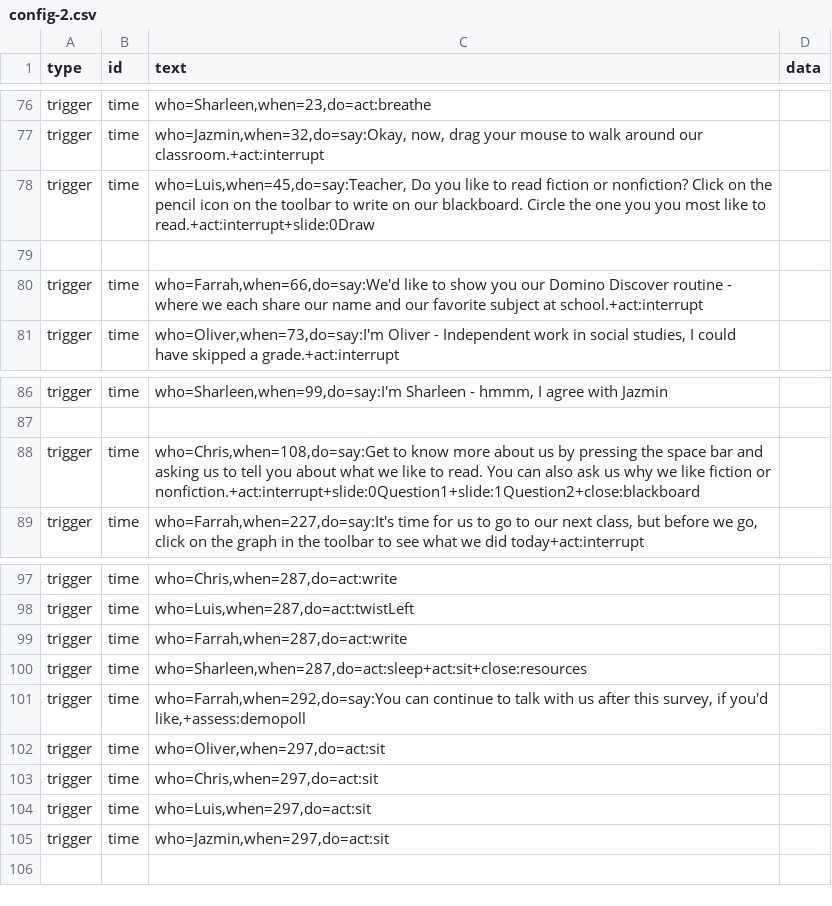
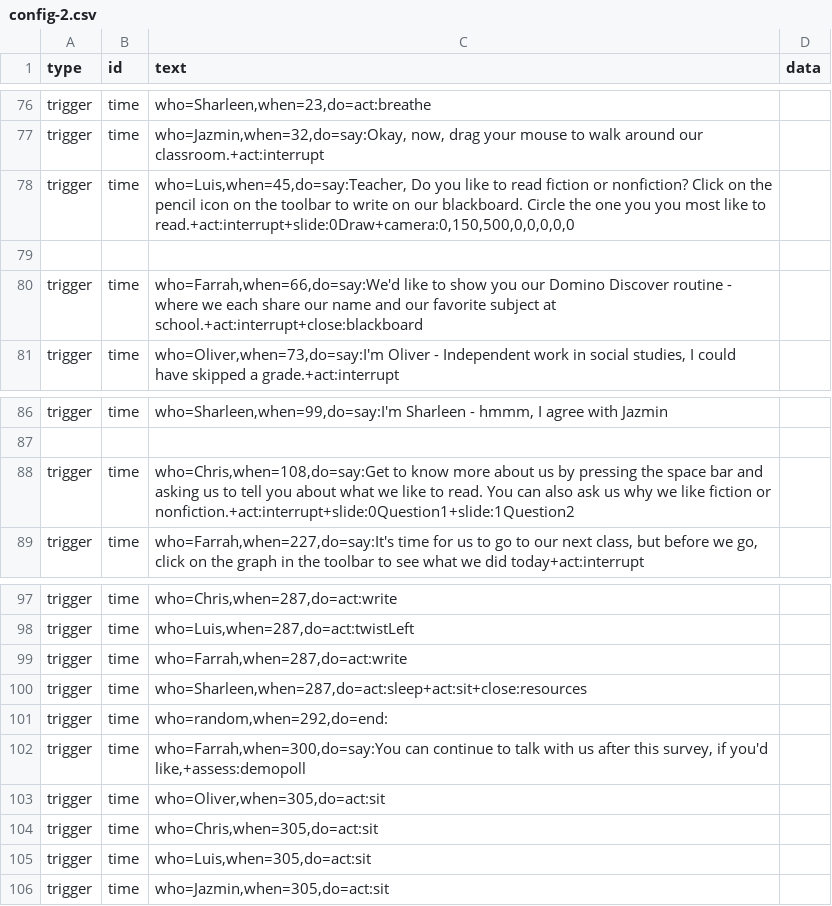
Before and after one commit to bferster/liza, a CSV file: data/config-2.csv, drawn as a sheet; only a part is shown, gaps mark what is left out.

```diff
--- a/data/config-2.csv
+++ b/data/config-2.csv
@@ -77,5 +77,5 @@ trigger,time,"who=Sharleen,when=23,do=act:breathe"
 trigger,time,"who=Jazmin,when=32,do=say:Okay, now, drag your mouse to walk around our classroom.+act:interrupt"
-trigger,time,"who=Luis,when=45,do=say:Teacher, Do you like to read fiction or nonfiction? Click on the pencil icon on the toolbar to write on our blackboard. Circle the one you you most like to read.+act:interrupt+slide:0Draw"
+trigger,time,"who=Luis,when=45,do=say:Teacher, Do you like to read fiction or nonfiction? Click on the pencil icon on the toolbar to write on our blackboard. Circle the one you you most like to read.+act:interrupt+slide:0Draw+camera:0,150,500,0,0,0,0,0"
 
-trigger,time,"who=Farrah,when=66,do=say:We'd like to show you our Domino Discover routine - where we each share our name and our favorite subject at school.+act:interrupt"
+trigger,time,"who=Farrah,when=66,do=say:We'd like to show you our Domino Discover routine - where we each share our name and our favorite subject at school.+act:interrupt+close:blackboard"
 trigger,time,"who=Oliver,when=73,do=say:I'm Oliver - Independent work in social studies, I could have skipped a grade.+act:interrupt"
@@ -87,3 +87,3 @@ trigger,time,"who=Sharleen,when=99,do=say:I'm Sharleen - hmmm, I agree with Jazm
 
-trigger,time,"who=Chris,when=108,do=say:Get to know more about us by pressing the space bar and asking us to tell you about what we like to read. You can also ask us why we like fiction or nonfiction.+act:interrupt+slide:0Question1+slide:1Question2+close:blackboard"
+trigger,time,"who=Chris,when=108,do=say:Get to know more about us by pressing the space bar and asking us to tell you about what we like to read. You can also ask us why we like fiction or nonfiction.+act:interrupt+slide:0Question1+slide:1Question2"
 trigger,time,"who=Farrah,when=227,do=say:It's time for us to go to our next class, but before we go, click on the graph in the toolbar to see what we did today+act:interrupt"
@@ -100,6 +100,7 @@ trigger,time,"who=Farrah,when=287,do=act:write"
 trigger,time,"who=Sharleen,when=287,do=act:sleep+act:sit+close:resources"
-trigger,time,"who=Farrah,when=292,do=say:You can continue to talk with us after this survey, if you'd like,+assess:demopoll"
-trigger,time,"who=Oliver,when=297,do=act:sit"
-trigger,time,"who=Chris,when=297,do=act:sit"
-trigger,time,"who=Luis,when=297,do=act:sit"
-trigger,time,"who=Jazmin,when=297,do=act:sit"
+trigger,time,"who=random,when=292,do=end:"
+trigger,time,"who=Farrah,when=300,do=say:You can continue to talk with us after this survey, if you'd like,+assess:demopoll"
+trigger,time,"who=Oliver,when=305,do=act:sit"
+trigger,time,"who=Chris,when=305,do=act:sit"
+trigger,time,"who=Luis,when=305,do=act:sit"
+trigger,time,"who=Jazmin,when=305,do=act:sit"
```
Also changed, not shown: data/responses-2.csv, 1 other file.
